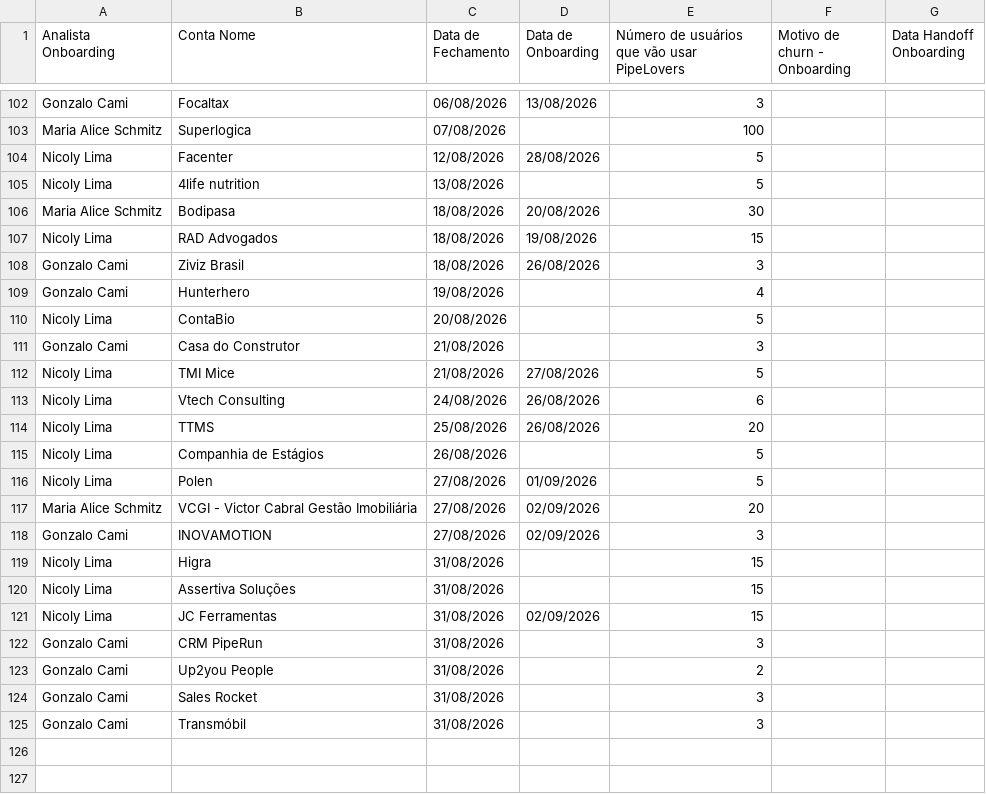
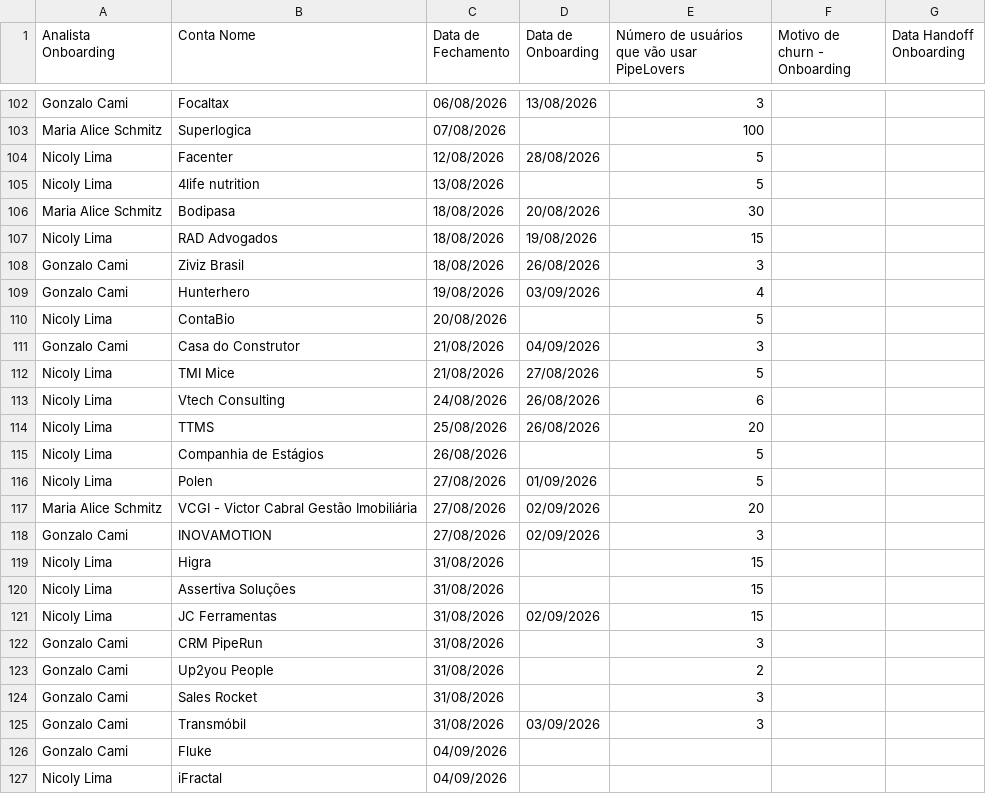
Before and after one commit to thaynarasantos-sketch/Onboardingpipelovers, a CSV file: data/empresas.csv, drawn as a sheet; only a part is shown, gaps mark what is left out.

Commit message:
Update empresas.csv

```diff
--- a/data/empresas.csv
+++ b/data/empresas.csv
@@ -108,5 +108,5 @@ Nicoly Lima,RAD Advogados,18/08/2026,19/08/2026,15,,
 Gonzalo Cami,Ziviz Brasil,18/08/2026,26/08/2026,3,,
-Gonzalo Cami,Hunterhero,19/08/2026,,4,,
+Gonzalo Cami,Hunterhero,19/08/2026,03/09/2026,4,,
 Nicoly Lima,ContaBio,20/08/2026,,5,,
-Gonzalo Cami,Casa do Construtor,21/08/2026,,3,,
+Gonzalo Cami,Casa do Construtor,21/08/2026,04/09/2026,3,,
 Nicoly Lima,TMI Mice,21/08/2026,27/08/2026,5,,
@@ -124,2 +124,4 @@ Gonzalo Cami,Up2you People,31/08/2026,,2,,
 Gonzalo Cami,Sales Rocket,31/08/2026,,3,,
-Gonzalo Cami,Transmóbil,31/08/2026,,3,,
+Gonzalo Cami,Transmóbil,31/08/2026,03/09/2026,3,,
+Gonzalo Cami,Fluke,04/09/2026,,,,
+Nicoly Lima,iFractal,04/09/2026,,,,
```
